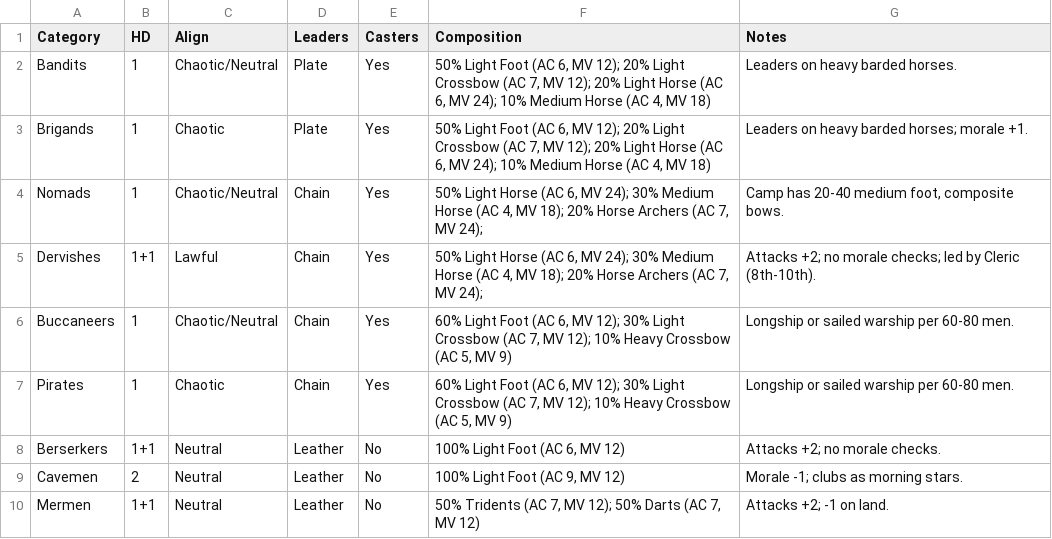
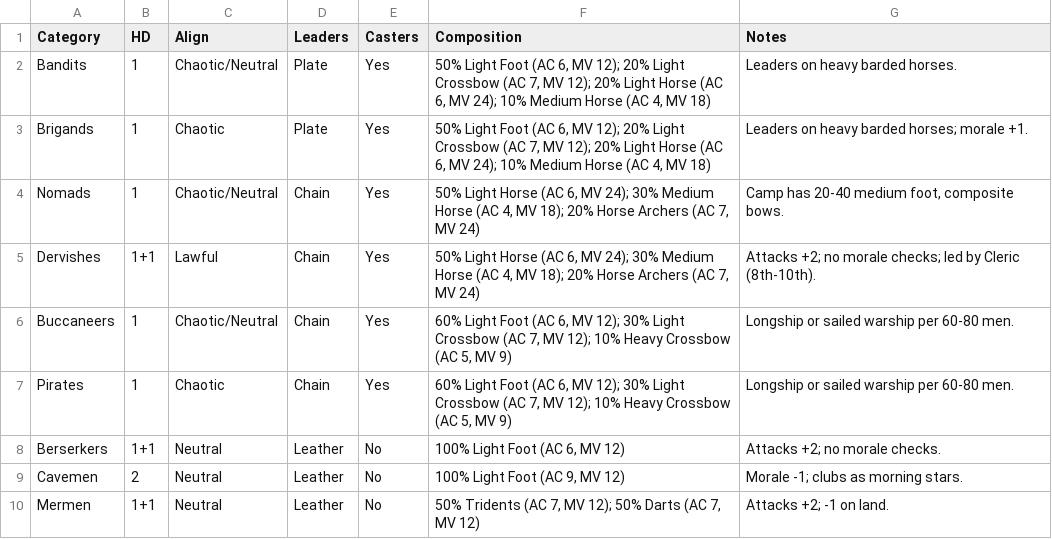
Before and after one commit to danielrcollins1/Arena, a CSV file: MenTypes.csv, drawn as a sheet.

Commit message:
Remove extraneous punctuation

```diff
--- a/MenTypes.csv
+++ b/MenTypes.csv
@@ -3,4 +3,4 @@ Bandits,1,Chaotic/Neutral,Plate,Yes,"50% Light Foot (AC 6, MV 12); 20% Light Cro
 Brigands,1,Chaotic,Plate,Yes,"50% Light Foot (AC 6, MV 12); 20% Light Crossbow (AC 7, MV 12); 20% Light Horse (AC 6, MV 24); 10% Medium Horse (AC 4, MV 18)",Leaders on heavy barded horses; morale +1.
-Nomads,1,Chaotic/Neutral,Chain,Yes,"50% Light Horse (AC 6, MV 24); 30% Medium Horse (AC 4, MV 18); 20% Horse Archers (AC 7, MV 24); ","Camp has 20-40 medium foot, composite bows."
-Dervishes,1+1,Lawful,Chain,Yes,"50% Light Horse (AC 6, MV 24); 30% Medium Horse (AC 4, MV 18); 20% Horse Archers (AC 7, MV 24); ",Attacks +2; no morale checks; led by Cleric (8th-10th).
+Nomads,1,Chaotic/Neutral,Chain,Yes,"50% Light Horse (AC 6, MV 24); 30% Medium Horse (AC 4, MV 18); 20% Horse Archers (AC 7, MV 24)","Camp has 20-40 medium foot, composite bows."
+Dervishes,1+1,Lawful,Chain,Yes,"50% Light Horse (AC 6, MV 24); 30% Medium Horse (AC 4, MV 18); 20% Horse Archers (AC 7, MV 24)",Attacks +2; no morale checks; led by Cleric (8th-10th).
 Buccaneers,1,Chaotic/Neutral,Chain,Yes,"60% Light Foot (AC 6, MV 12); 30% Light Crossbow (AC 7, MV 12); 10% Heavy Crossbow (AC 5, MV 9)",Longship or sailed warship per 60-80 men.
```
